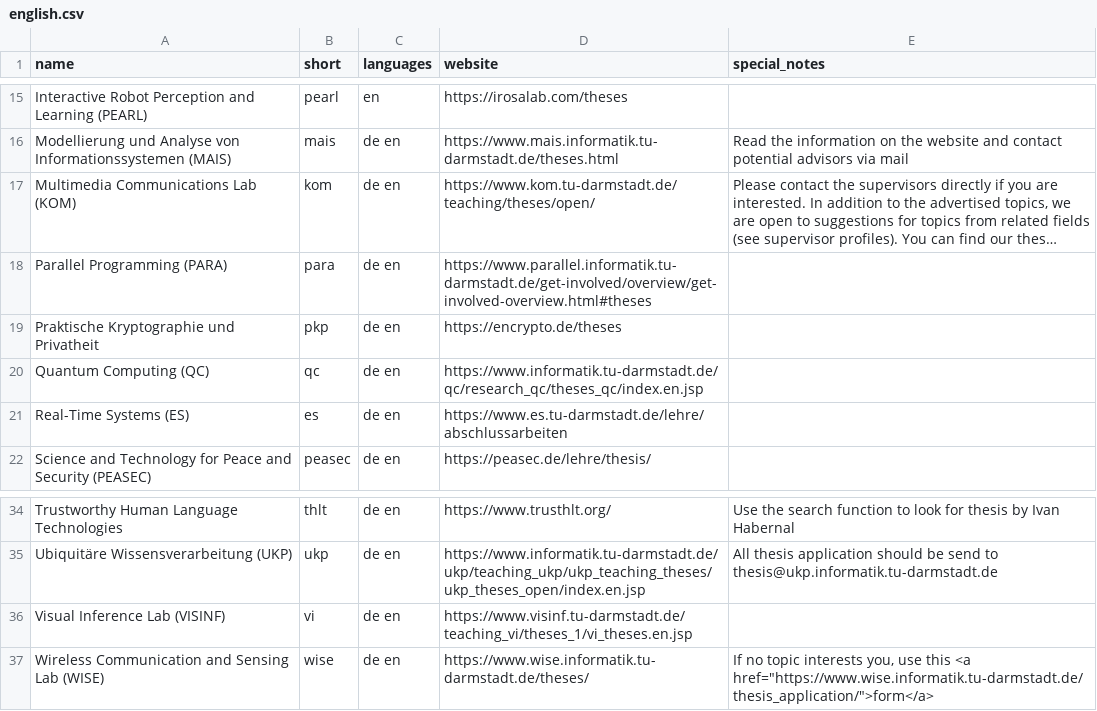
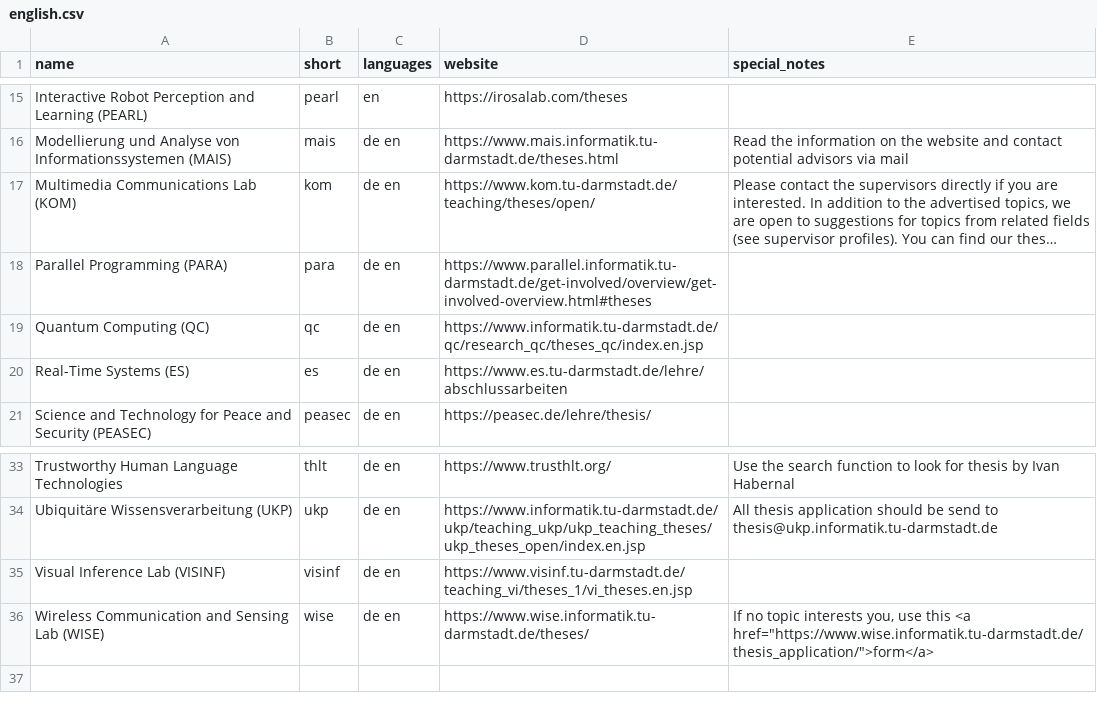
Before and after one commit to d120/theses_overview, a CSV file: english.csv, drawn as a sheet; only a part is shown, gaps mark what is left out; long unchanged cells end in …; removed rows and columns are numbered as before the commit, all else as after; the diff names each change by its address in the sheet, - before the commit and + after, or states it on an @@ line.

```diff
--- a/english.csv
+++ b/english.csv
-row 19: Praktische Kryptographie und Privatheit | pkp | de en | https://encrypto.de/theses
-B35 (short): vi
+B35 (short): visinf
```
Also changed, not shown: german.csv.
